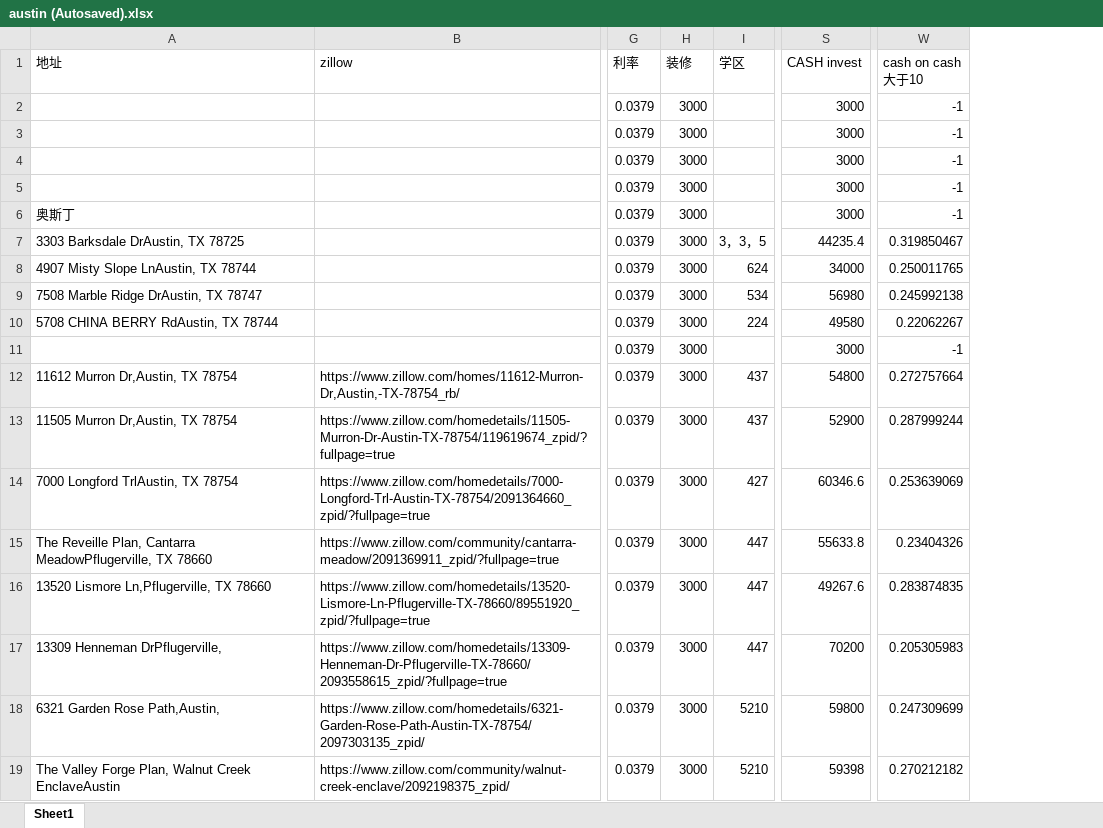
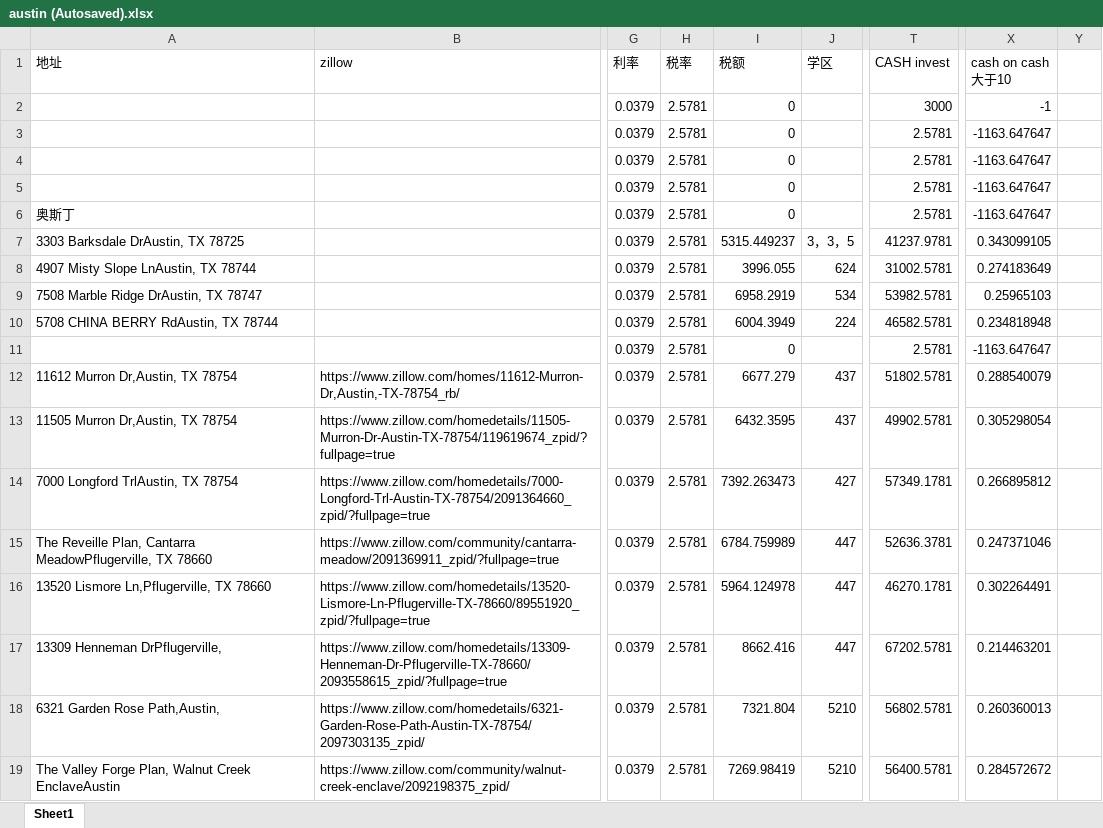
Before and after one commit to harrykjg/property, an Excel workbook: austin (Autosaved).xlsx, sheet Sheet1, drawn as a sheet; only a part is shown, gaps mark what is left out; values as stored, in another font and other column widths than the file's, no cell formats; addresses are those after the commit; the diff covers the shown part only; the diff names each change by its address in the sheet, - before the commit and + after, or states it on an @@ line.

Commit message:
update

```diff
--- a/austin (Autosaved).xlsx (sheet Sheet1)
+++ b/austin (Autosaved).xlsx (sheet Sheet1)
+column I (税额), rows 2-19: 0 | 0 | 0 | 0 | 0 | 5315.449237 | 3996.055 | 6958.2919 | 6004.3949 | 0 | 6677.279 | 6432.3595 | 7392.263473 | 6784.759989 | 5964.124978 | 8662.416 | 7321.804 | 7269.98419
+column Y, empty
-H1: 装修
+H1: 税率
-H2:H19 (税率): 3000
+H2:H19 (税率): 2.5781
-T3:T6 (CASH invest): 3000
+T3:T6 (CASH invest): 2.5781
-X3:X6 (cash on cash大于10): -1
+X3:X6 (cash on cash大于10): -1163.647647
-T7 (CASH invest): 44235.4
+T7 (CASH invest): 41237.9781
-X7 (cash on cash大于10): 0.319850467
+X7 (cash on cash大于10): 0.343099105
-T8 (CASH invest): 34000
+T8 (CASH invest): 31002.5781
-X8 (cash on cash大于10): 0.250011765
+X8 (cash on cash大于10): 0.274183649
-T9 (CASH invest): 56980
+T9 (CASH invest): 53982.5781
-X9 (cash on cash大于10): 0.245992138
+X9 (cash on cash大于10): 0.25965103
-T10 (CASH invest): 49580
+T10 (CASH invest): 46582.5781
-X10 (cash on cash大于10): 0.22062267
+X10 (cash on cash大于10): 0.234818948
-T11 (CASH invest): 3000
+T11 (CASH invest): 2.5781
-X11 (cash on cash大于10): -1
+X11 (cash on cash大于10): -1163.647647
-T12 (CASH invest): 54800
+T12 (CASH invest): 51802.5781
-X12 (cash on cash大于10): 0.272757664
+X12 (cash on cash大于10): 0.288540079
-T13 (CASH invest): 52900
+T13 (CASH invest): 49902.5781
-X13 (cash on cash大于10): 0.287999244
+X13 (cash on cash大于10): 0.305298054
-T14 (CASH invest): 60346.6
+T14 (CASH invest): 57349.1781
-X14 (cash on cash大于10): 0.253639069
+X14 (cash on cash大于10): 0.266895812
-T15 (CASH invest): 55633.8
+T15 (CASH invest): 52636.3781
-X15 (cash on cash大于10): 0.23404326
+X15 (cash on cash大于10): 0.247371046
-T16 (CASH invest): 49267.6
+T16 (CASH invest): 46270.1781
-X16 (cash on cash大于10): 0.283874835
+X16 (cash on cash大于10): 0.302264491
-T17 (CASH invest): 70200
+T17 (CASH invest): 67202.5781
-X17 (cash on cash大于10): 0.205305983
+X17 (cash on cash大于10): 0.214463201
-T18 (CASH invest): 59800
+T18 (CASH invest): 56802.5781
-X18 (cash on cash大于10): 0.247309699
+X18 (cash on cash大于10): 0.260360013
-T19 (CASH invest): 59398
+T19 (CASH invest): 56400.5781
-X19 (cash on cash大于10): 0.270212182
+X19 (cash on cash大于10): 0.284572672
```
Also changed, not shown: 95 edited cells elsewhere in this sheet, cell formats, formulas that keep their value.
